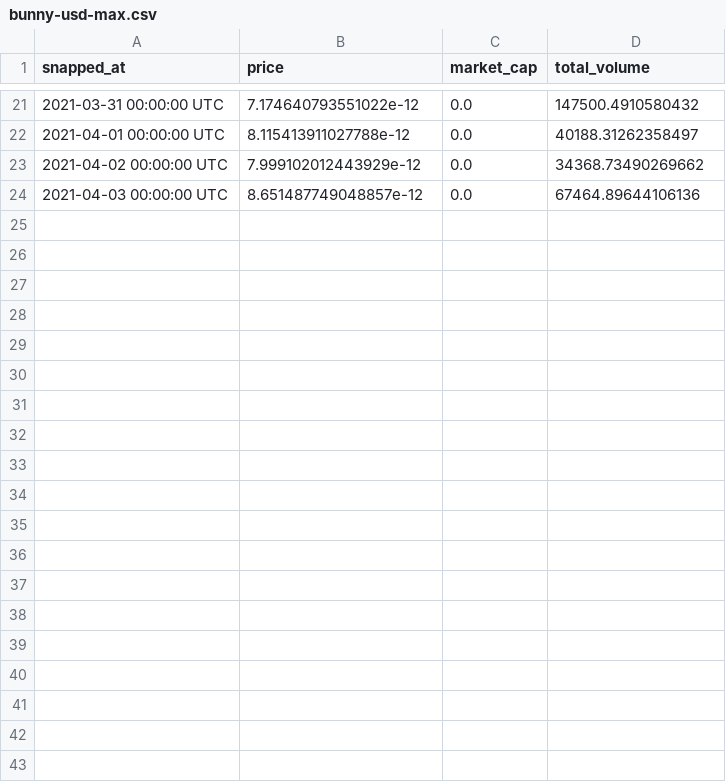
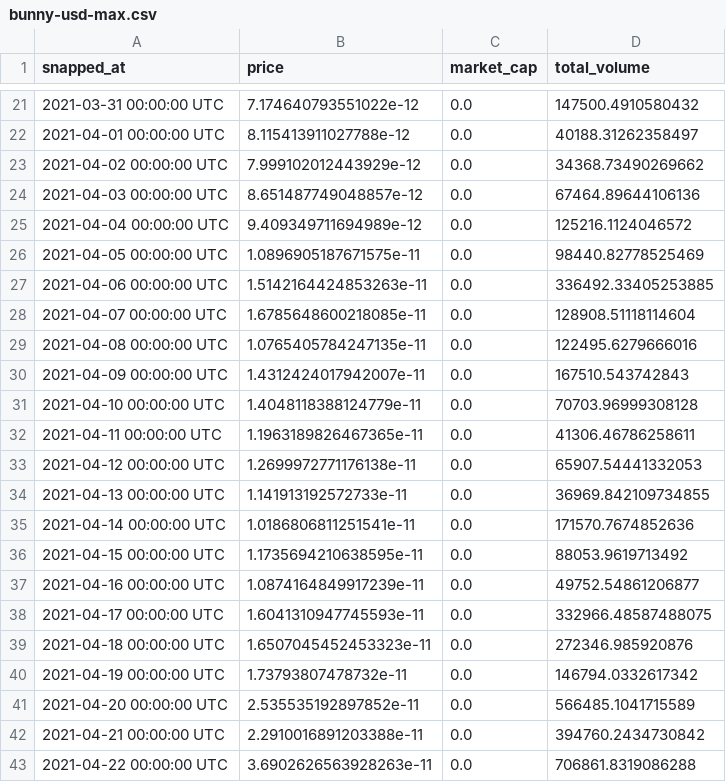
Before and after one commit to RocketEcosystem/analytics, a CSV file: data/bunny-usd-max.csv, drawn as a sheet; only a part is shown, gaps mark what is left out; the diff covers the shown part only; the diff names each change by its address in the sheet, - before the commit and + after, or states it on an @@ line.

Commit message:
adding new RSI and volume visualizations

```diff
--- a/data/bunny-usd-max.csv
+++ b/data/bunny-usd-max.csv
+row 25: 2021-04-04 00:00:00 UTC | 9.409349711694989e-12 | 0.0 | 125216.1124046572
+row 26: 2021-04-05 00:00:00 UTC | 1.0896905187671575e-11 | 0.0 | 98440.82778525469
+row 27: 2021-04-06 00:00:00 UTC | 1.5142164424853263e-11 | 0.0 | 336492.33405253885
+row 28: 2021-04-07 00:00:00 UTC | 1.6785648600218085e-11 | 0.0 | 128908.51118114604
+row 29: 2021-04-08 00:00:00 UTC | 1.0765405784247135e-11 | 0.0 | 122495.6279666016
+row 30: 2021-04-09 00:00:00 UTC | 1.4312424017942007e-11 | 0.0 | 167510.543742843
+row 31: 2021-04-10 00:00:00 UTC | 1.4048118388124779e-11 | 0.0 | 70703.96999308128
+row 32: 2021-04-11 00:00:00 UTC | 1.1963189826467365e-11 | 0.0 | 41306.46786258611
+row 33: 2021-04-12 00:00:00 UTC | 1.2699972771176138e-11 | 0.0 | 65907.54441332053
+row 34: 2021-04-13 00:00:00 UTC | 1.141913192572733e-11 | 0.0 | 36969.842109734855
+row 35: 2021-04-14 00:00:00 UTC | 1.0186806811251541e-11 | 0.0 | 171570.7674852636
+row 36: 2021-04-15 00:00:00 UTC | 1.1735694210638595e-11 | 0.0 | 88053.9619713492
+row 37: 2021-04-16 00:00:00 UTC | 1.0874164849917239e-11 | 0.0 | 49752.54861206877
+row 38: 2021-04-17 00:00:00 UTC | 1.6041310947745593e-11 | 0.0 | 332966.48587488075
+row 39: 2021-04-18 00:00:00 UTC | 1.6507045452453323e-11 | 0.0 | 272346.985920876
+row 40: 2021-04-19 00:00:00 UTC | 1.73793807478732e-11 | 0.0 | 146794.0332617342
+row 41: 2021-04-20 00:00:00 UTC | 2.535535192897852e-11 | 0.0 | 566485.1041715589
+row 42: 2021-04-21 00:00:00 UTC | 2.2910016891203388e-11 | 0.0 | 394760.2434730842
+row 43: 2021-04-22 00:00:00 UTC | 3.6902626563928263e-11 | 0.0 | 706861.8319086288
```
Also changed, not shown: 27 added rows elsewhere in this file, 5 other files.
